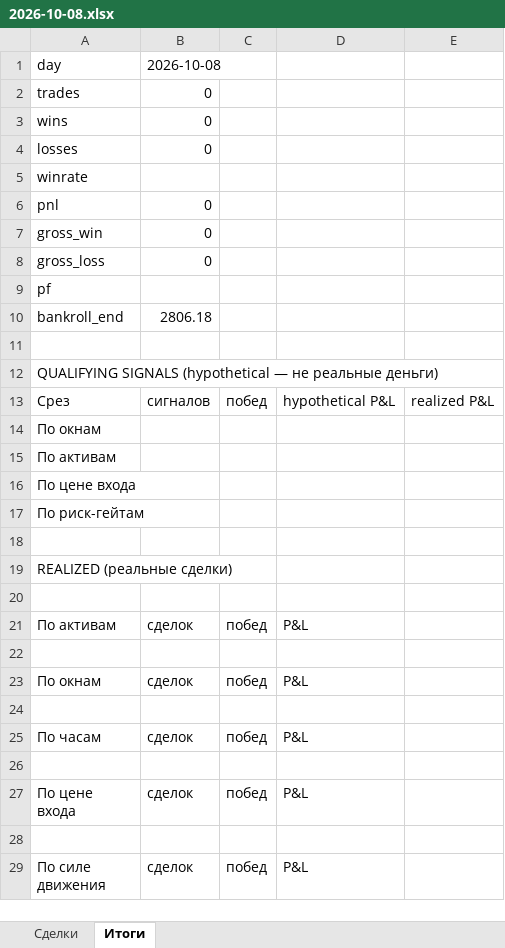
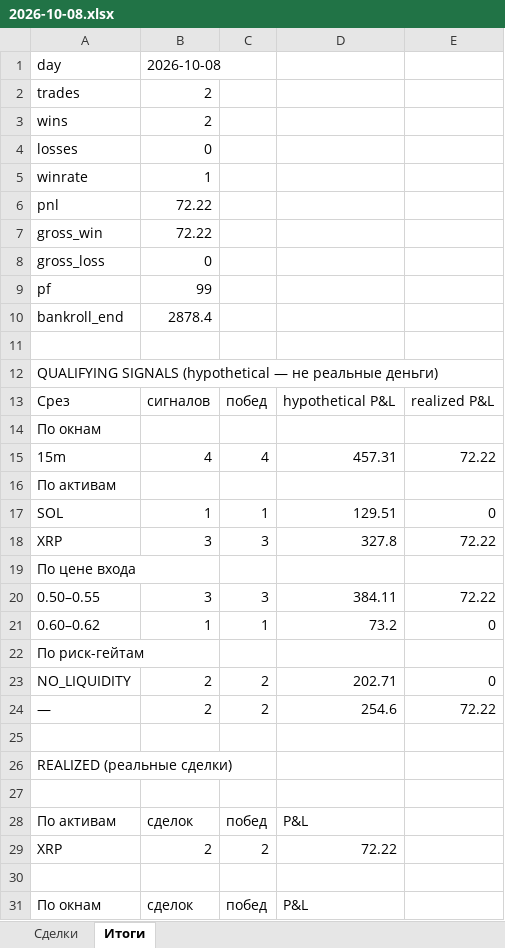
Before and after one commit to n85t594ht5-creator/polybot, an Excel workbook: reports/2026-10-08.xlsx, sheet Итоги, drawn as a sheet; only a part is shown; the shorter side is filled out with more unchanged rows; values as stored, in another font and other column widths than the file's, no borders; the diff covers the shown part only; the diff names each change by its address in the sheet, - before the commit and + after, or states it on an @@ line.

```diff
--- a/reports/2026-10-08.xlsx (sheet Итоги)
+++ b/reports/2026-10-08.xlsx (sheet Итоги)
-B2:B3: 0
+B2:B3: 2
-B5: (empty)
+B5: 1
-B6:B7: 0
+B6:B7: 72.22
-B9: (empty)
+B9: 99
-B10: 2806.18
+B10: 2878.4
+row 15: 15m | 4 | 4 | 457.31 | 72.22
+row 17: SOL | 1 | 1 | 129.51 | 0
+row 18: XRP | 3 | 3 | 327.8 | 72.22
+row 20: 0.50–0.55 | 3 | 3 | 384.11 | 72.22
+row 21: 0.60–0.62 | 1 | 1 | 73.2 | 0
+row 23: NO_LIQUIDITY | 2 | 2 | 202.71 | 0
+row 24: — | 2 | 2 | 254.6 | 72.22
+row 29: XRP | 2 | 2 | 72.22
```
Also changed, not shown: 6 added rows elsewhere in this sheet, sheet Сделки, reports/2026-10-07.xlsx, 6 other files.
